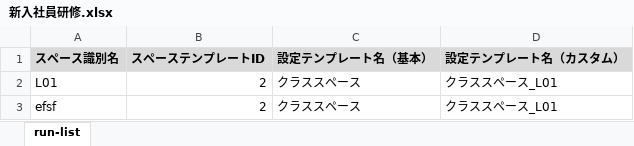
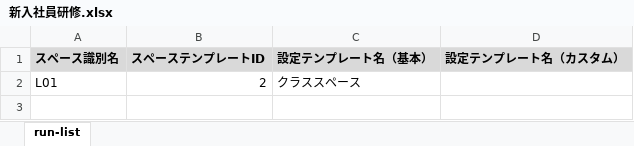
Before and after one commit to nishida2073/project_management, an Excel workbook: tool/kintone-resourse-generator/run-list/新入社員研修.xlsx, sheet run-list, drawn as a sheet; values as stored, in another font and other column widths than the file's, no borders; the diff names each change by its address in the sheet, - before the commit and + after, or states it on an @@ line.

```diff
--- a/tool/kintone-resourse-generator/run-list/新入社員研修.xlsx (sheet run-list)
+++ b/tool/kintone-resourse-generator/run-list/新入社員研修.xlsx (sheet run-list)
-D2 (設定テンプレート名（カスタム）): クラススペース_L01
+D2 (設定テンプレート名（カスタム）): (empty)
-row 3: efsf | 2 | クラススペース | クラススペース_L01
```
Also changed, not shown: 1 other file.
